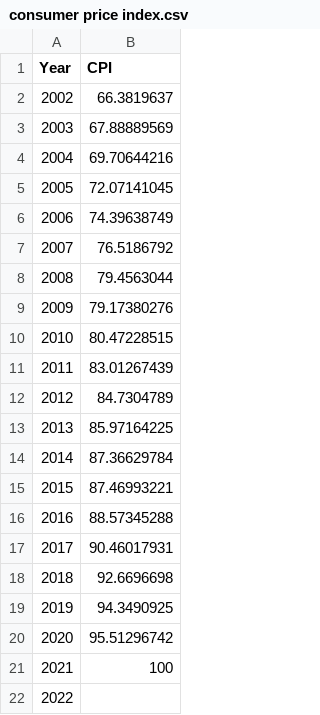
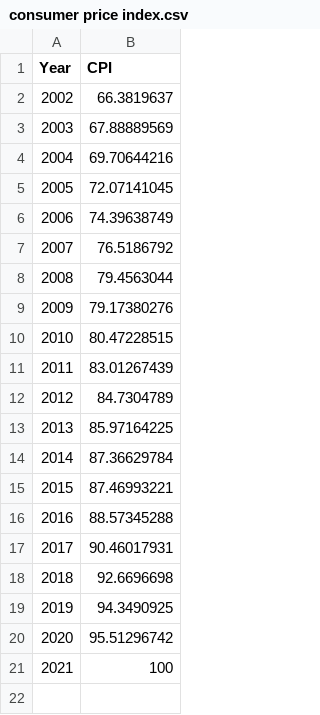
Before and after one commit to luzmarie-fer/DataAnalytics, a CSV file: Datasets/consumer price index.csv, drawn as a sheet.

Commit message:
Update consumer price index.csv

```diff
--- a/Datasets/consumer price index.csv
+++ b/Datasets/consumer price index.csv
@@ -21,2 +21 @@
 2021,100
-2022,
```
